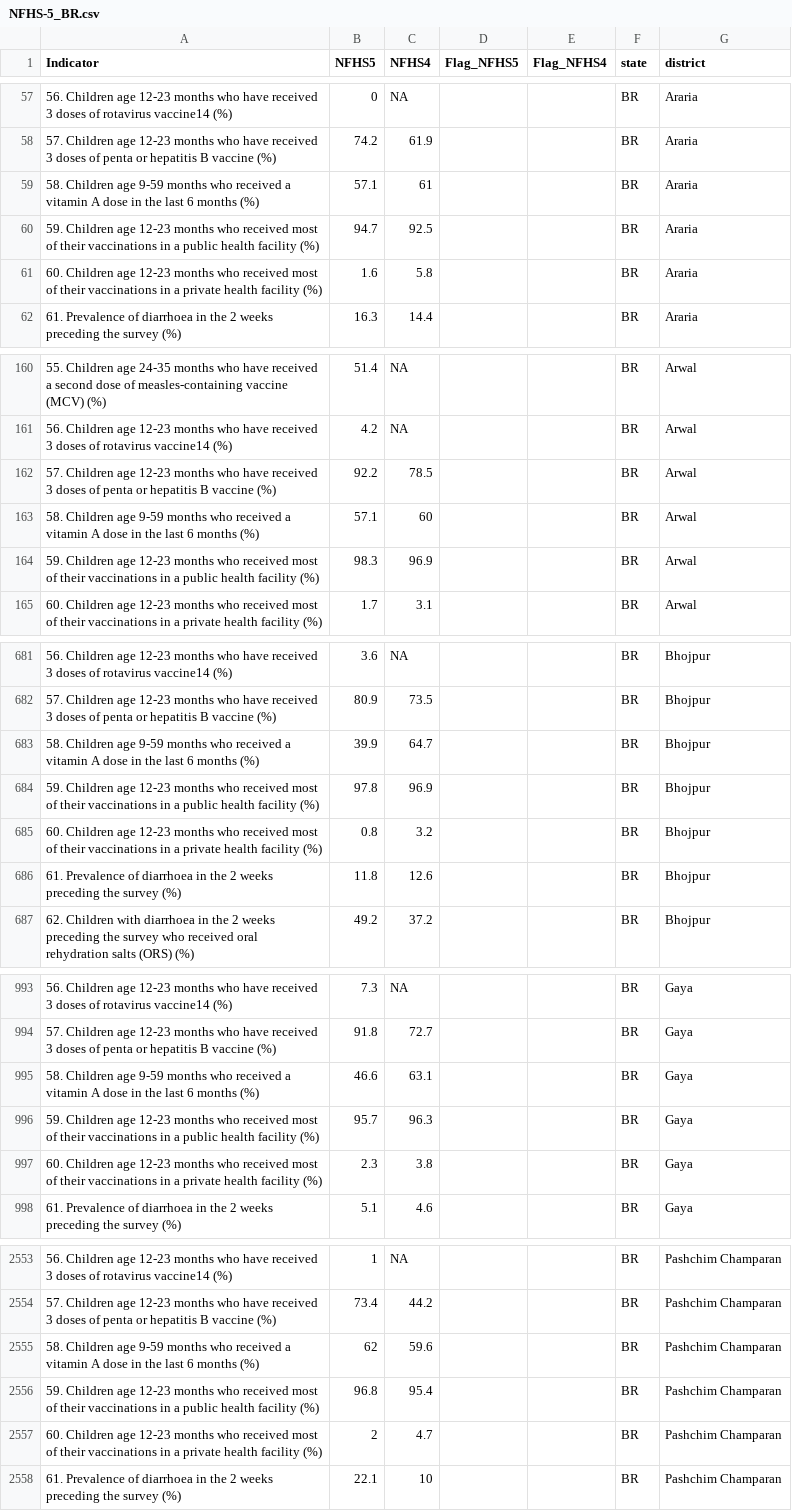
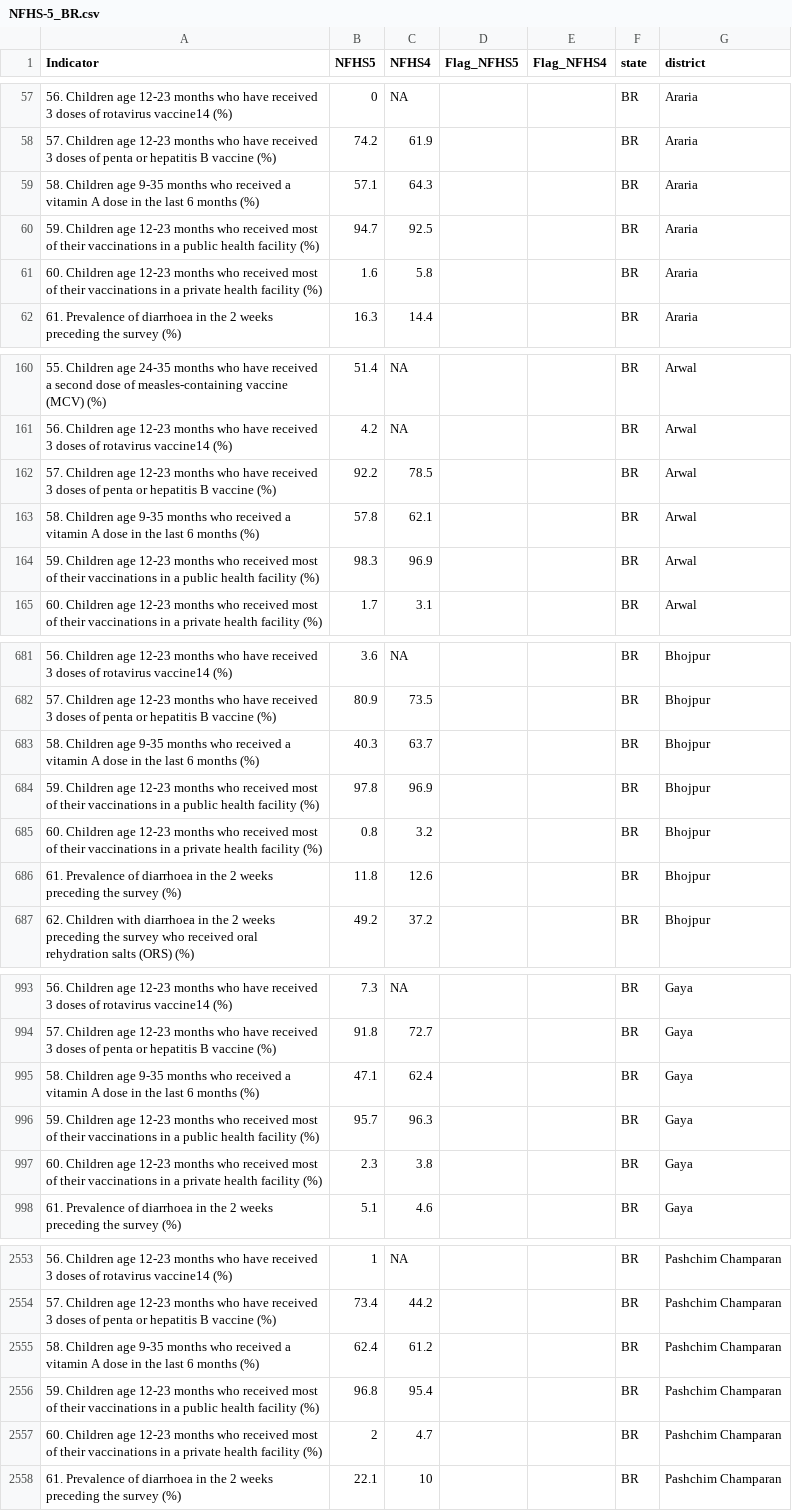
Before and after one commit to jvargh7/nfhs5_factsheets, a CSV file: districts/csv_output/NFHS-5_BR.csv, drawn as a sheet; only a part is shown, gaps mark what is left out; the diff covers the shown part only.

```diff
--- a/districts/csv_output/NFHS-5_BR.csv
+++ b/districts/csv_output/NFHS-5_BR.csv
@@ -58,3 +58,3 @@
 "57. Children age 12-23 months who have received 3 doses of penta or hepatitis B vaccine (%)",74.2,61.9,"","","BR","Araria"
-"58. Children age 9-59 months who received a vitamin A dose in the last 6 months (%)",57.1,61,"","","BR","Araria"
+"58. Children age 9-35 months who received a vitamin A dose in the last 6 months (%)",57.1,64.3,"","","BR","Araria"
 "59. Children age 12-23 months who received most of their vaccinations in a public health facility (%)",94.7,92.5,"","","BR","Araria"
@@ -162,3 +162,3 @@
 "57. Children age 12-23 months who have received 3 doses of penta or hepatitis B vaccine (%)",92.2,78.5,"","","BR","Arwal"
-"58. Children age 9-59 months who received a vitamin A dose in the last 6 months (%)",57.1,60,"","","BR","Arwal"
+"58. Children age 9-35 months who received a vitamin A dose in the last 6 months (%)",57.8,62.1,"","","BR","Arwal"
 "59. Children age 12-23 months who received most of their vaccinations in a public health facility (%)",98.3,96.9,"","","BR","Arwal"
@@ -682,3 +682,3 @@
 "57. Children age 12-23 months who have received 3 doses of penta or hepatitis B vaccine (%)",80.9,73.5,"","","BR","Bhojpur"
-"58. Children age 9-59 months who received a vitamin A dose in the last 6 months (%)",39.9,64.7,"","","BR","Bhojpur"
+"58. Children age 9-35 months who received a vitamin A dose in the last 6 months (%)",40.3,63.7,"","","BR","Bhojpur"
 "59. Children age 12-23 months who received most of their vaccinations in a public health facility (%)",97.8,96.9,"","","BR","Bhojpur"
@@ -994,3 +994,3 @@
 "57. Children age 12-23 months who have received 3 doses of penta or hepatitis B vaccine (%)",91.8,72.7,"","","BR","Gaya"
-"58. Children age 9-59 months who received a vitamin A dose in the last 6 months (%)",46.6,63.1,"","","BR","Gaya"
+"58. Children age 9-35 months who received a vitamin A dose in the last 6 months (%)",47.1,62.4,"","","BR","Gaya"
 "59. Children age 12-23 months who received most of their vaccinations in a public health facility (%)",95.7,96.3,"","","BR","Gaya"
@@ -2554,3 +2554,3 @@
 "57. Children age 12-23 months who have received 3 doses of penta or hepatitis B vaccine (%)",73.4,44.2,"","","BR","Pashchim Champaran"
-"58. Children age 9-59 months who received a vitamin A dose in the last 6 months (%)",62,59.6,"","","BR","Pashchim Champaran"
+"58. Children age 9-35 months who received a vitamin A dose in the last 6 months (%)",62.4,61.2,"","","BR","Pashchim Champaran"
 "59. Children age 12-23 months who received most of their vaccinations in a public health facility (%)",96.8,95.4,"","","BR","Pashchim Champaran"
```
Also changed, not shown: 66 edited cells elsewhere in this file, districts/corrected district status.csv, districts/csv_output/NFHS-5_AN.csv, 55 other files.
